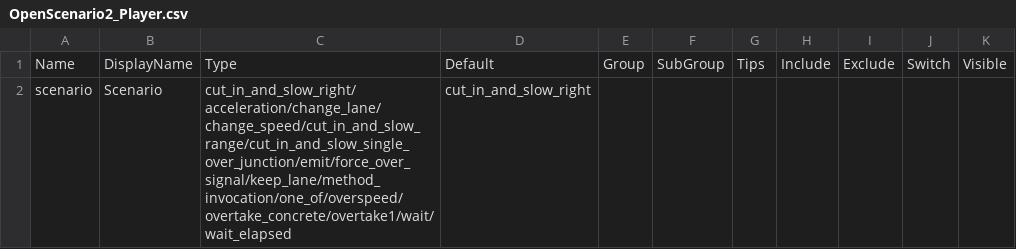
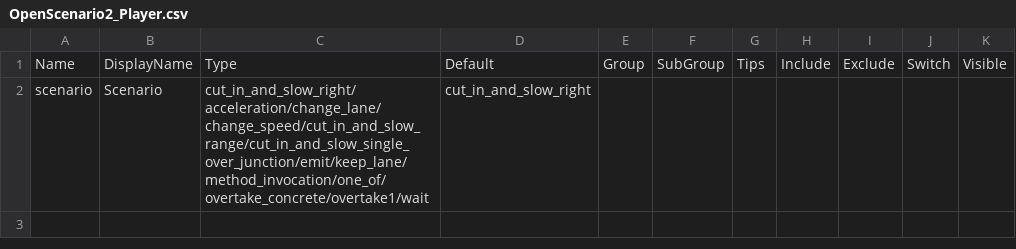
Before and after one commit to hupf-PanoSim/PanoSim_OpenScenario2, a CSV file: PanoSimDatabase/Plugin/Disturbance/OpenScenario2_Player.csv, drawn as a sheet.

```diff
--- a/PanoSimDatabase/Plugin/Disturbance/OpenScenario2_Player.csv
+++ b/PanoSimDatabase/Plugin/Disturbance/OpenScenario2_Player.csv
@@ -1,2 +1,2 @@
 Name,DisplayName,Type,Default,Group,SubGroup,Tips,Include,Exclude,Switch,Visible
-scenario,Scenario,cut_in_and_slow_right/acceleration/change_lane/change_speed/cut_in_and_slow_range/cut_in_and_slow_single_over_junction/emit/force_over_signal/keep_lane/method_invocation/one_of/overspeed/overtake_concrete/overtake1/wait/wait_elapsed,cut_in_and_slow_right,,,,,,,
+scenario,Scenario,cut_in_and_slow_right/acceleration/change_lane/change_speed/cut_in_and_slow_range/cut_in_and_slow_single_over_junction/emit/keep_lane/method_invocation/one_of/overtake_concrete/overtake1/wait,cut_in_and_slow_right,,,,,,,
```
Also changed, not shown: 4 other files.
